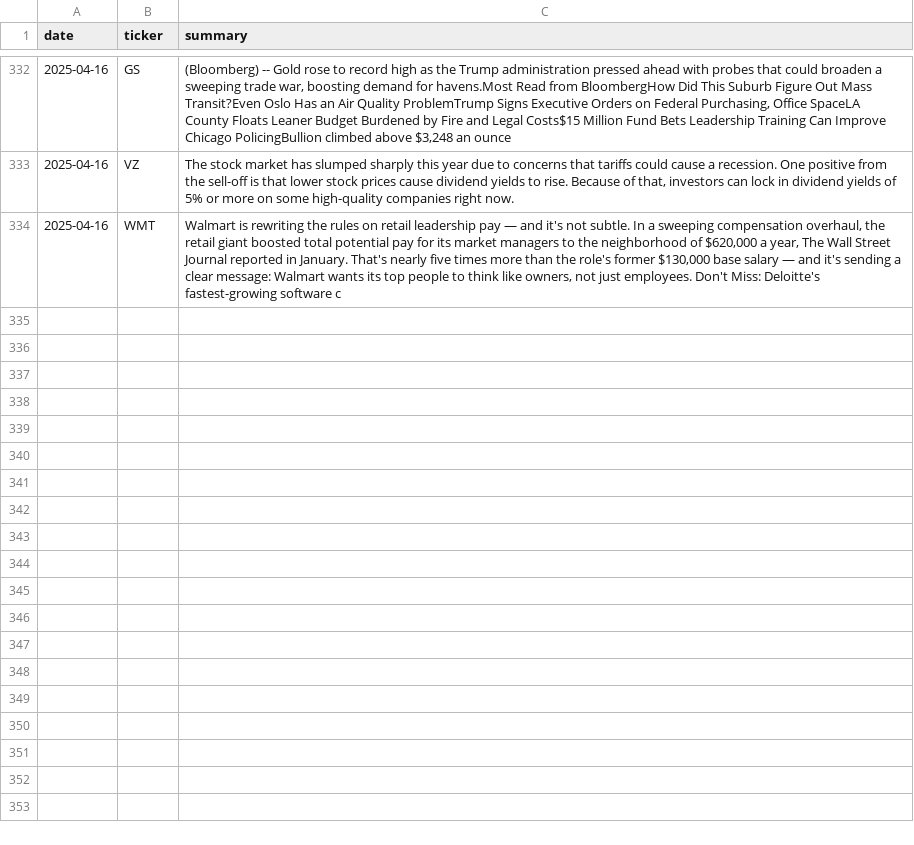
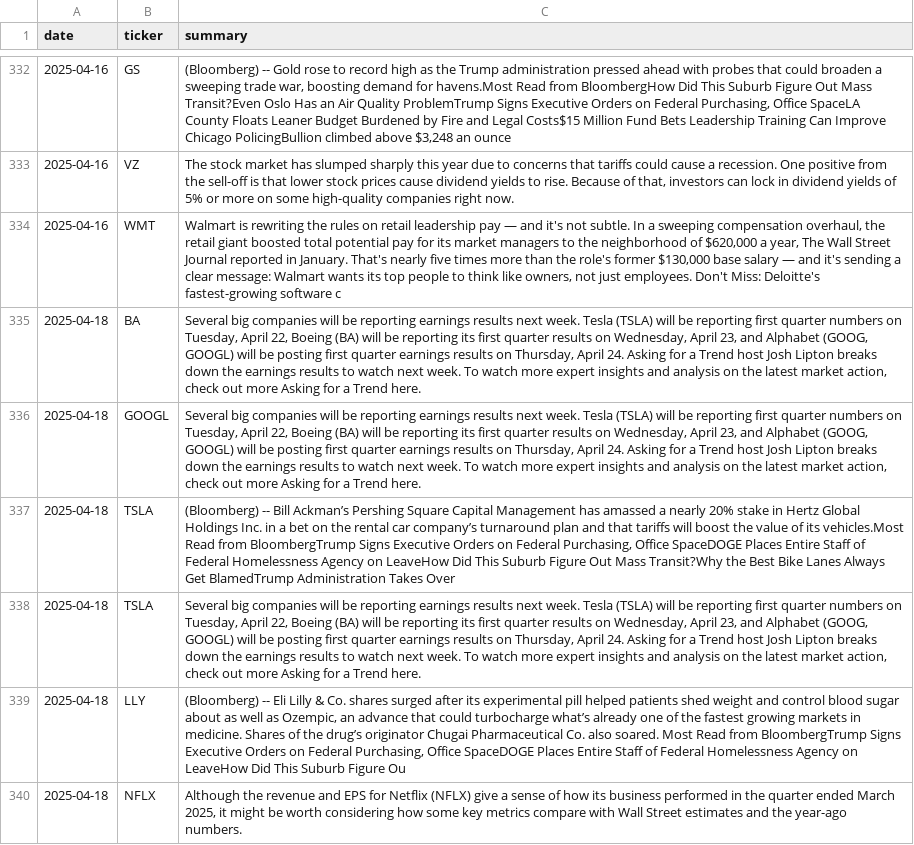
Before and after one commit to EmanFatima-ef/News_Sentiment_Analysis, a CSV file: daily_news_data.csv, drawn as a sheet; only a part is shown, gaps mark what is left out; the diff names each change by its address in the sheet, - before the commit and + after, or states it on an @@ line.

```diff
--- a/daily_news_data.csv
+++ b/daily_news_data.csv
+row 335: 2025-04-18 | BA | Several big companies will be reporting earnings results next week. Tesla (TSLA) will be reporting first quarter numbers on Tuesday, April 22, Boeing (BA) will be reporting its first quarter results on Wednesday, April 23, and Alphabet (GOOG, GOOGL) will be posting first quarter earnings results on Thursday, April 24. Asking for a Trend host Josh Lipton breaks down the earnings results to watch next week. To watch more expert insights and analysis on the latest market action, check out more Asking for a Trend here.
+row 336: 2025-04-18 | GOOGL | Several big companies will be reporting earnings results next week. Tesla (TSLA) will be reporting first quarter numbers on Tuesday, April 22, Boeing (BA) will be reporting its first quarter results on Wednesday, April 23, and Alphabet (GOOG, GOOGL) will be posting first quarter earnings results on Thursday, April 24. Asking for a Trend host Josh Lipton breaks down the earnings results to watch next week. To watch more expert insights and analysis on the latest market action, check out more Asking for a Trend here.
+row 337: 2025-04-18 | TSLA | (Bloomberg) -- Bill Ackman’s Pershing Square Capital Management has amassed a nearly 20% stake in Hertz Global Holdings Inc. in a bet on the rental car company’s turnaround plan and that tariffs will boost the value of its vehicles.Most Read from BloombergTrump Signs Executive Orders on Federal Purchasing, Office SpaceDOGE Places Entire Staff of Federal Homelessness Agency on LeaveHow Did This Suburb Figure Out Mass Transit?Why the Best Bike Lanes Always Get BlamedTrump Administration Takes Over
+row 338: 2025-04-18 | TSLA | Several big companies will be reporting earnings results next week. Tesla (TSLA) will be reporting first quarter numbers on Tuesday, April 22, Boeing (BA) will be reporting its first quarter results on Wednesday, April 23, and Alphabet (GOOG, GOOGL) will be posting first quarter earnings results on Thursday, April 24. Asking for a Trend host Josh Lipton breaks down the earnings results to watch next week. To watch more expert insights and analysis on the latest market action, check out more Asking for a Trend here.
+row 339: 2025-04-18 | LLY | (Bloomberg) -- Eli Lilly & Co. shares surged after its experimental pill helped patients shed weight and control blood sugar about as well as Ozempic, an advance that could turbocharge what’s already one of the fastest growing markets in medicine. Shares of the drug’s originator Chugai Pharmaceutical Co. also soared. Most Read from BloombergTrump Signs Executive Orders on Federal Purchasing, Office SpaceDOGE Places Entire Staff of Federal Homelessness Agency on LeaveHow Did This Suburb Figure Ou
+row 340: 2025-04-18 | NFLX | Although the revenue and EPS for Netflix (NFLX) give a sense of how its business performed in the quarter ended March 2025, it might be worth considering how some key metrics compare with Wall Street estimates and the year-ago numbers.
```
Also changed, not shown: daily_sentiment_counts.csv.
